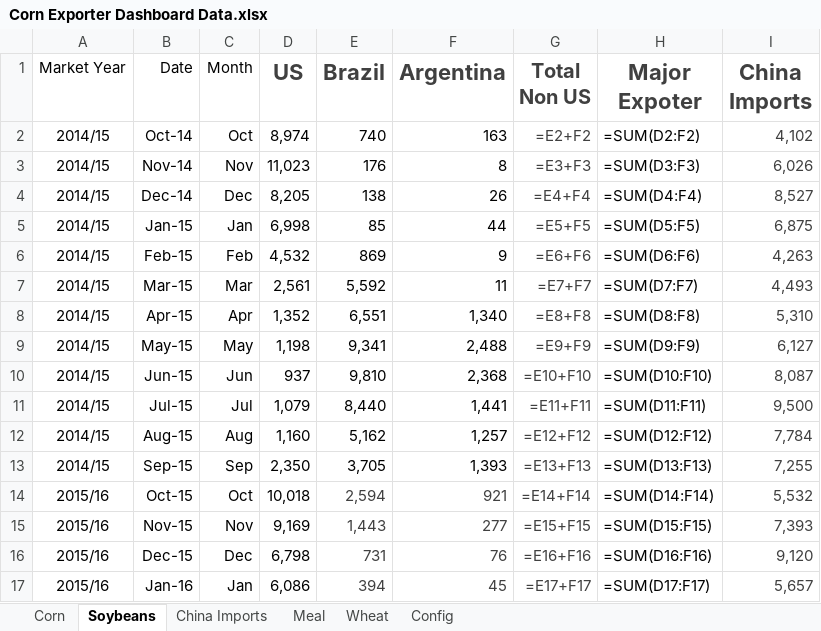
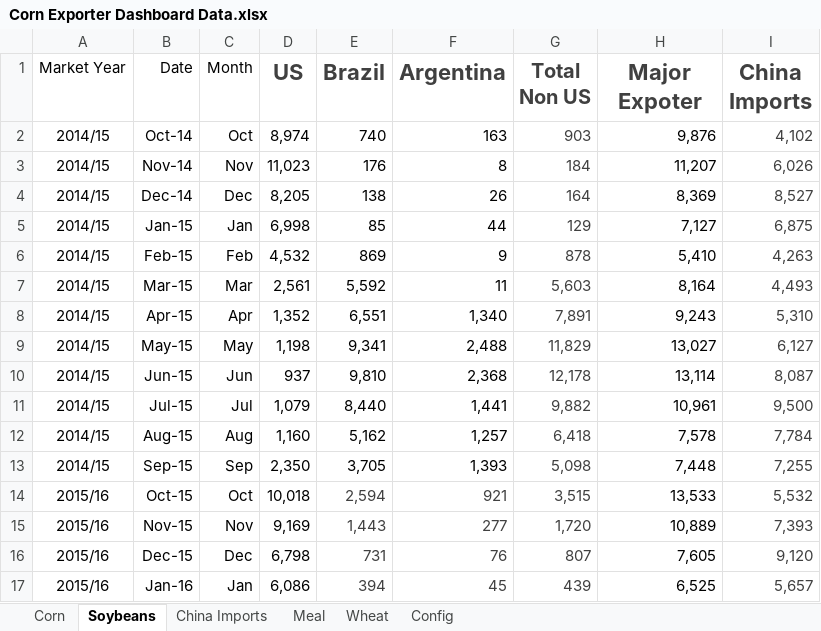
Before and after one commit to koltenpostin93-blip/majorexporters, an Excel workbook: Corn Exporter Dashboard Data.xlsx, sheet Soybeans, drawn as a sheet; only a part is shown; values as stored, in another font and other column widths than the file's, no borders; formulas without a stored value are shown as written; the diff covers the shown part only; the diff names each change by its address in the sheet, - before the commit and + after, or states it on an @@ line.

```diff
--- a/Corn Exporter Dashboard Data.xlsx (sheet Soybeans)
+++ b/Corn Exporter Dashboard Data.xlsx (sheet Soybeans)
-G2 (Total Non US): =E2+F2
+G2 (Total Non US): 903
-H2 (Major Expoter): =SUM(D2:F2)
+H2 (Major Expoter): 9,876
-G3 (Total Non US): =E3+F3
+G3 (Total Non US): 184
-H3 (Major Expoter): =SUM(D3:F3)
+H3 (Major Expoter): 11,207
-G4 (Total Non US): =E4+F4
+G4 (Total Non US): 164
-H4 (Major Expoter): =SUM(D4:F4)
+H4 (Major Expoter): 8,369
-G5 (Total Non US): =E5+F5
+G5 (Total Non US): 129
-H5 (Major Expoter): =SUM(D5:F5)
+H5 (Major Expoter): 7,127
-G6 (Total Non US): =E6+F6
+G6 (Total Non US): 878
-H6 (Major Expoter): =SUM(D6:F6)
+H6 (Major Expoter): 5,410
-G7 (Total Non US): =E7+F7
+G7 (Total Non US): 5,603
-H7 (Major Expoter): =SUM(D7:F7)
+H7 (Major Expoter): 8,164
-G8 (Total Non US): =E8+F8
+G8 (Total Non US): 7,891
-H8 (Major Expoter): =SUM(D8:F8)
+H8 (Major Expoter): 9,243
-G9 (Total Non US): =E9+F9
+G9 (Total Non US): 11,829
-H9 (Major Expoter): =SUM(D9:F9)
+H9 (Major Expoter): 13,027
-G10 (Total Non US): =E10+F10
+G10 (Total Non US): 12,178
-H10 (Major Expoter): =SUM(D10:F10)
+H10 (Major Expoter): 13,114
-G11 (Total Non US): =E11+F11
+G11 (Total Non US): 9,882
-H11 (Major Expoter): =SUM(D11:F11)
+H11 (Major Expoter): 10,961
-G12 (Total Non US): =E12+F12
+G12 (Total Non US): 6,418
-H12 (Major Expoter): =SUM(D12:F12)
+H12 (Major Expoter): 7,578
-G13 (Total Non US): =E13+F13
+G13 (Total Non US): 5,098
-H13 (Major Expoter): =SUM(D13:F13)
+H13 (Major Expoter): 7,448
-G14 (Total Non US): =E14+F14
+G14 (Total Non US): 3,515
-H14 (Major Expoter): =SUM(D14:F14)
+H14 (Major Expoter): 13,533
-G15 (Total Non US): =E15+F15
+G15 (Total Non US): 1,720
-H15 (Major Expoter): =SUM(D15:F15)
+H15 (Major Expoter): 10,889
-G16 (Total Non US): =E16+F16
+G16 (Total Non US): 807
-H16 (Major Expoter): =SUM(D16:F16)
+H16 (Major Expoter): 7,605
-G17 (Total Non US): =E17+F17
+G17 (Total Non US): 439
-H17 (Major Expoter): =SUM(D17:F17)
+H17 (Major Expoter): 6,525
```
Also changed, not shown: 246 edited cells elsewhere in this sheet, sheet Corn, sheet Config.
